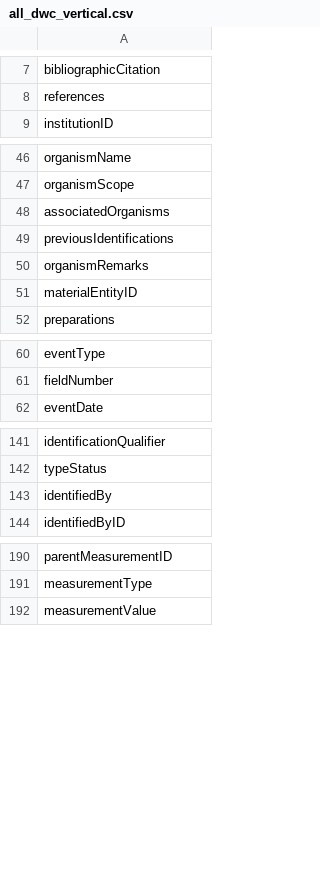
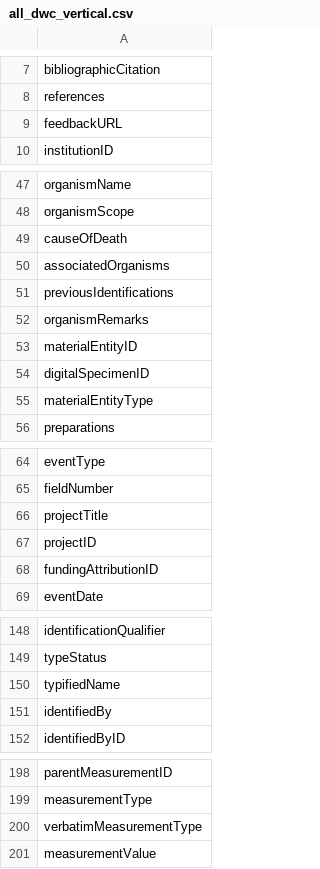
Before and after one commit to tdwg/dwc, a CSV file: dist/all_dwc_vertical.csv, drawn as a sheet; only a part is shown, gaps mark what is left out; the diff covers the shown part only.

```diff
--- a/dist/all_dwc_vertical.csv
+++ b/dist/all_dwc_vertical.csv
@@ -8,2 +8,3 @@ bibliographicCitation
 references
+feedbackURL
 institutionID
@@ -47,2 +48,3 @@ organismName
 organismScope
+causeOfDeath
 associatedOrganisms
@@ -51,2 +53,4 @@ organismRemarks
 materialEntityID
+digitalSpecimenID
+materialEntityType
 preparations
@@ -61,2 +65,5 @@ eventType
 fieldNumber
+projectTitle
+projectID
+fundingAttributionID
 eventDate
@@ -142,2 +149,3 @@ identificationQualifier
 typeStatus
+typifiedName
 identifiedBy
@@ -191,2 +199,3 @@ parentMeasurementID
 measurementType
+verbatimMeasurementType
 measurementValue
```
Also changed, not shown: 1 added row elsewhere in this file, dist/simple_dwc_horizontal.csv, 1 other file.
